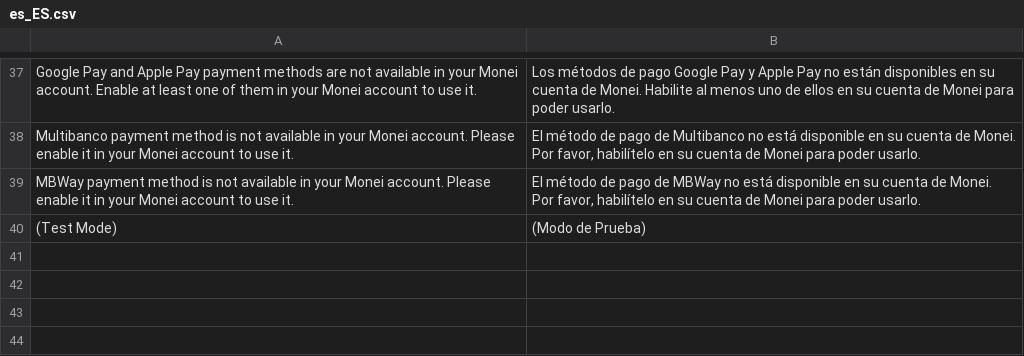
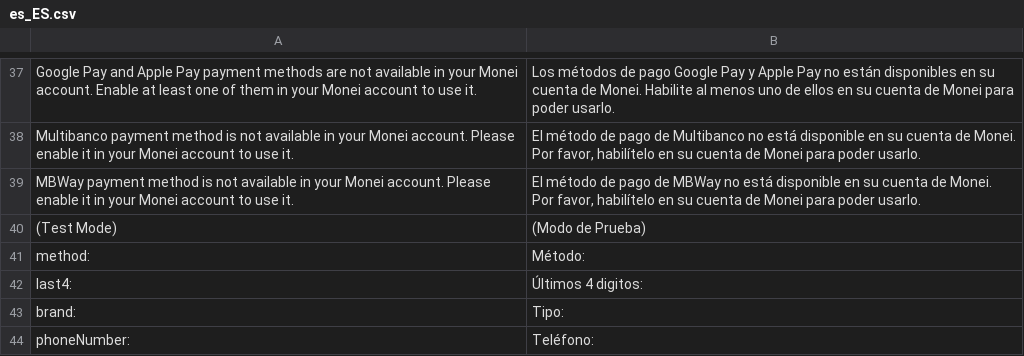
Before and after one commit to MONEI/MONEI-AdobeCommerce-Magento2, a CSV file: i18n/es_ES.csv, drawn as a sheet; only a part is shown, gaps mark what is left out.

```diff
--- a/i18n/es_ES.csv
+++ b/i18n/es_ES.csv
@@ -40 +40,5 @@
 "(Test Mode)","(Modo de Prueba)"
+"method:","Método:"
+"last4:","Últimos 4 digitos:"
+"brand:","Tipo:"
+"phoneNumber:","Teléfono:"
```
Also changed, not shown: i18n/en_US.csv, 2 other files.
